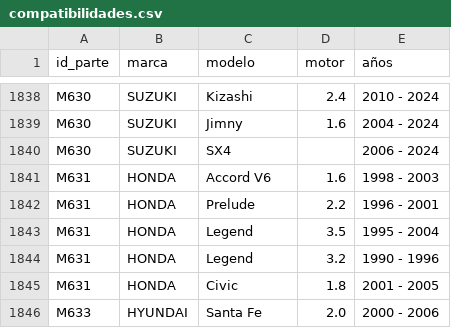
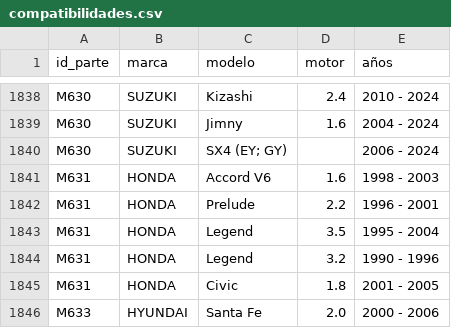
Before and after one commit to imroxas/autoparts, a CSV file: datos/compatibilidades.csv, drawn as a sheet; only a part is shown, gaps mark what is left out.

Commit message:
Update compatibilidades.csv

```diff
--- a/datos/compatibilidades.csv
+++ b/datos/compatibilidades.csv
@@ -1839,3 +1839,3 @@ M630,SUZUKI,Kizashi,2.4,2010 - 2024
 M630,SUZUKI,Jimny,1.6,2004 - 2024
-M630,SUZUKI,SX4,,2006 - 2024
+M630,SUZUKI,SX4 (EY; GY),,2006 - 2024
 M631,HONDA,Accord V6,1.6,1998 - 2003
```
